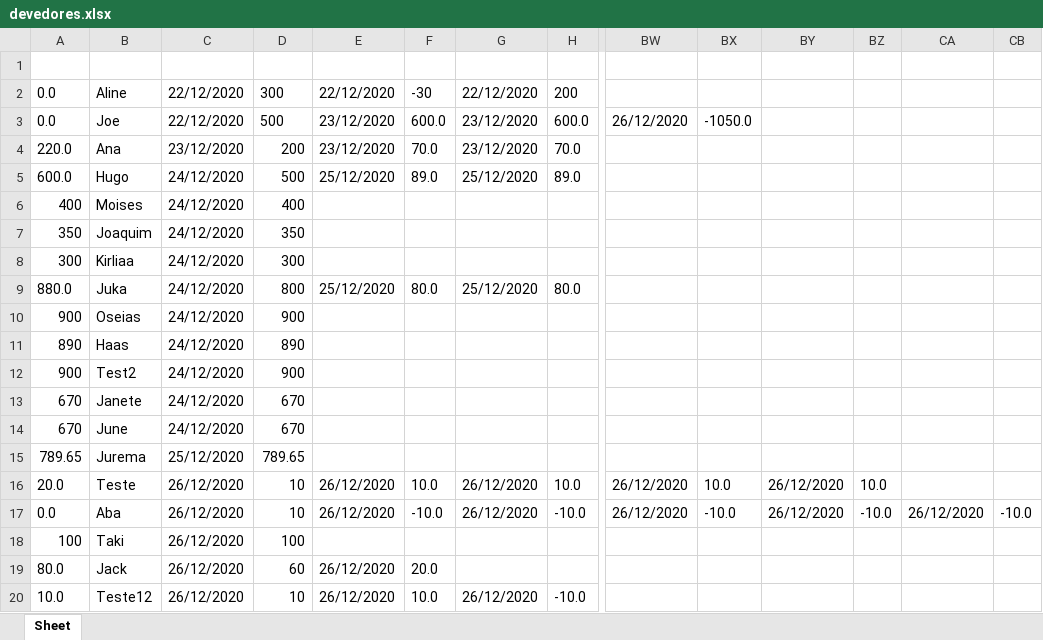
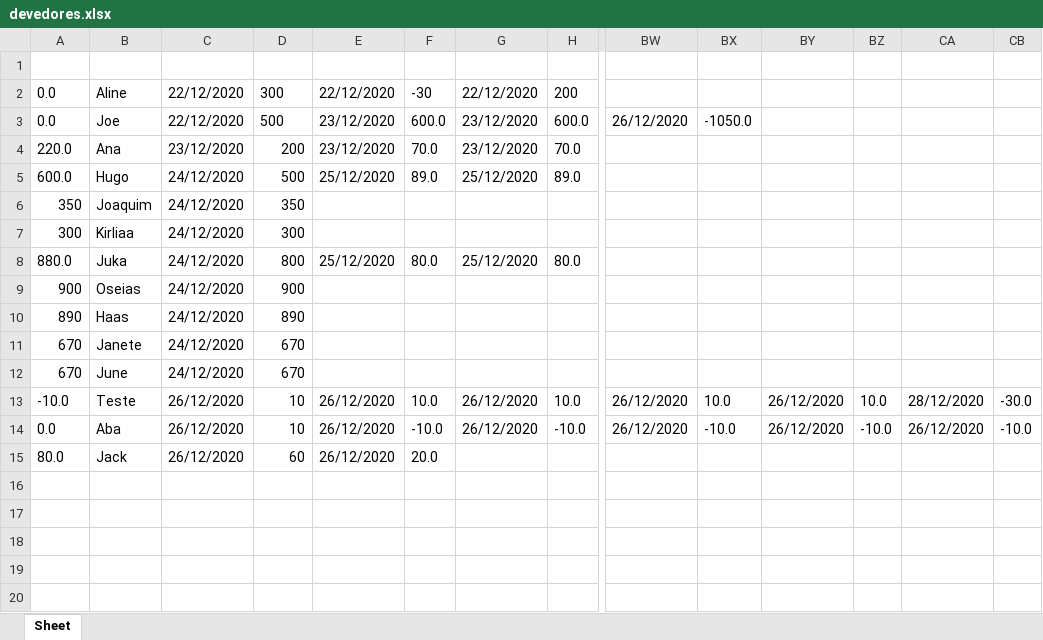
Before and after one commit to rafaelmaframg/debt-book-Caderneta-de-Dividas, an Excel workbook: devedores.xlsx, sheet Sheet, drawn as a sheet; only a part is shown, gaps mark what is left out; values as stored, in another font and other column widths than the file's, no borders; removed rows and columns are numbered as before the commit, all else as after; rows hold the shown columns only; the diff names each change by its address in the sheet, - before the commit and + after, or states it on an @@ line.

```diff
--- a/devedores.xlsx (sheet Sheet)
+++ b/devedores.xlsx (sheet Sheet)
-row 6: 400 | Moises | 24/12/2020 | 400
-row 12: 900 | Test2 | 24/12/2020 | 900
-row 15: 789.65 | Jurema | 25/12/2020 | 789.65
-A13: 20.0
+A13: -10.0
-CA13: (empty)
+CA13: 28/12/2020
-CB13: (empty)
+CB13: -30.0
-row 18: 100 | Taki | 26/12/2020 | 100
-row 20: 10.0 | Teste12 | 26/12/2020 | 10 | 26/12/2020 | 10.0 | 26/12/2020 | -10.0
```
Also changed, not shown: 1 other file.
